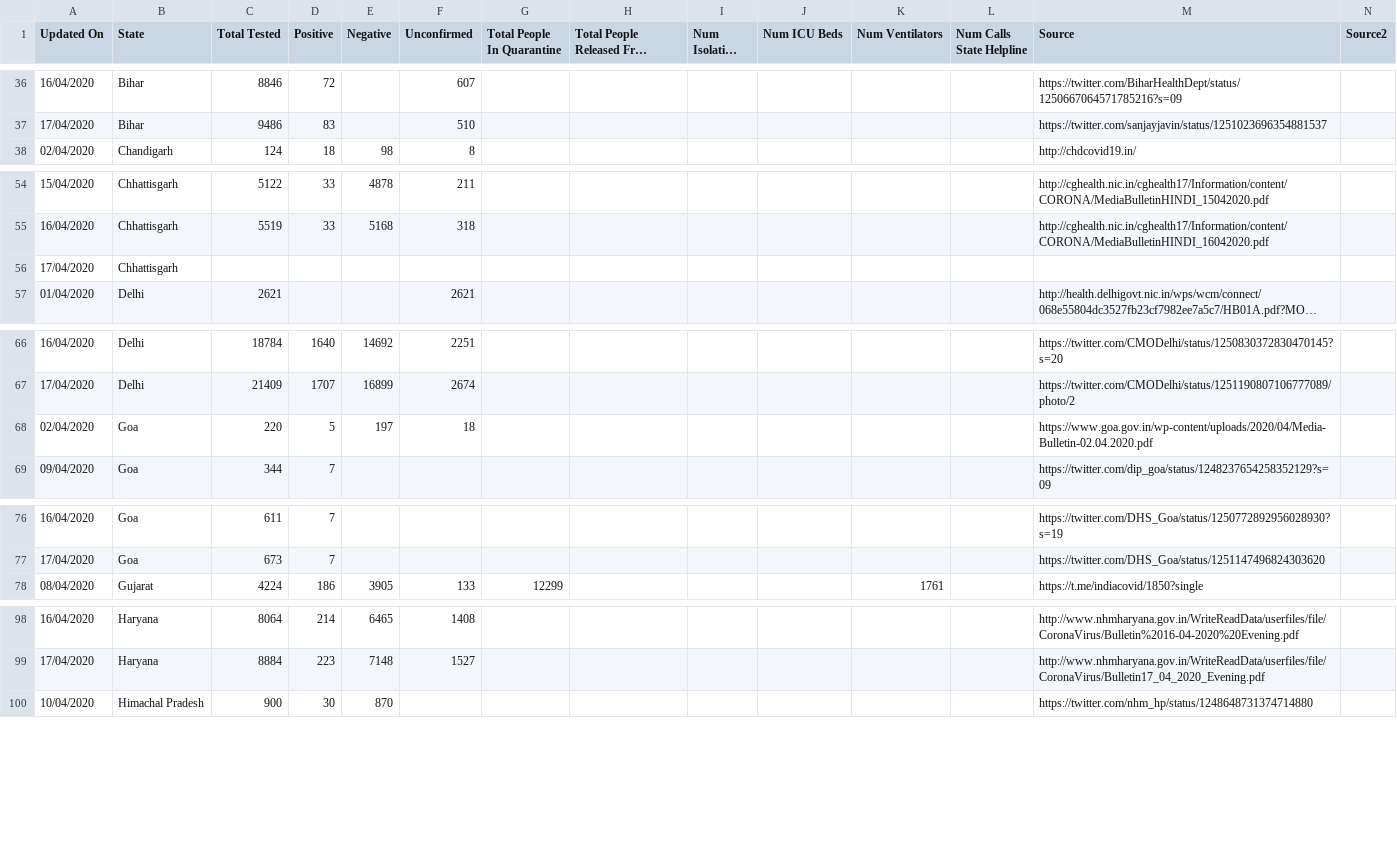
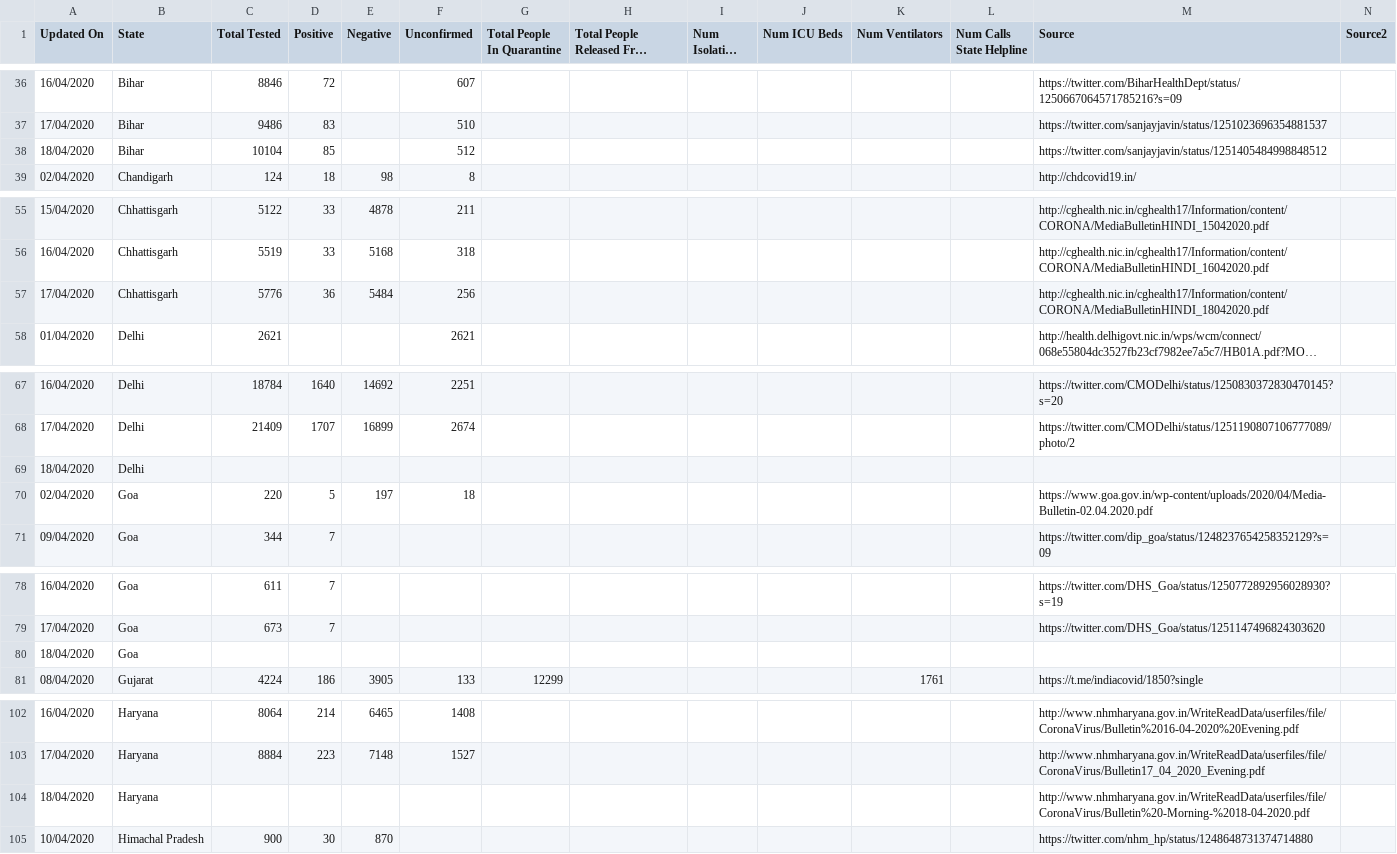
Before and after one commit to shuklaayush/api, a CSV file: csv/2020-04-18/statewise_tested_numbers_data.csv, drawn as a sheet; only a part is shown, gaps mark what is left out; long unchanged cells end in …; removed rows and columns are numbered as before the commit, all else as after; rows hold the shown columns only; the diff covers the shown part only; the diff names each change by its address in the sheet, - before the commit and + after, or states it on an @@ line.

Commit message:
data updated on - Sat Apr 18 08:49:02 UTC 2020

```diff
--- a/csv/2020-04-18/statewise_tested_numbers_data.csv
+++ b/csv/2020-04-18/statewise_tested_numbers_data.csv
+row 38: 18/04/2020 | Bihar | 10104 | 85 |  | 512 |  |  |  |  |  |  | https://twitter.com/sanjayjavin/status/1251405484998848512
-row 56: 17/04/2020 | Chhattisgarh
+row 57: 17/04/2020 | Chhattisgarh | 5776 | 36 | 5484 | 256 |  |  |  |  |  |  | http://cghealth.nic.in/cghealth17/Information/content/CORONA/MediaBulletinHINDI_18042020.pdf
+row 69: 18/04/2020 | Delhi
+row 80: 18/04/2020 | Goa
+row 104: 18/04/2020 | Haryana |  |  |  |  |  |  |  |  |  |  | http://www.nhmharyana.gov.in/WriteReadData/userfiles/file/CoronaVirus/Bulletin%20-Morning-%2018-04-2020.pdf
```
Also changed, not shown: 1 added row elsewhere in this file, csv/latest/statewise_tested_numbers_data.csv, 1 other file.
